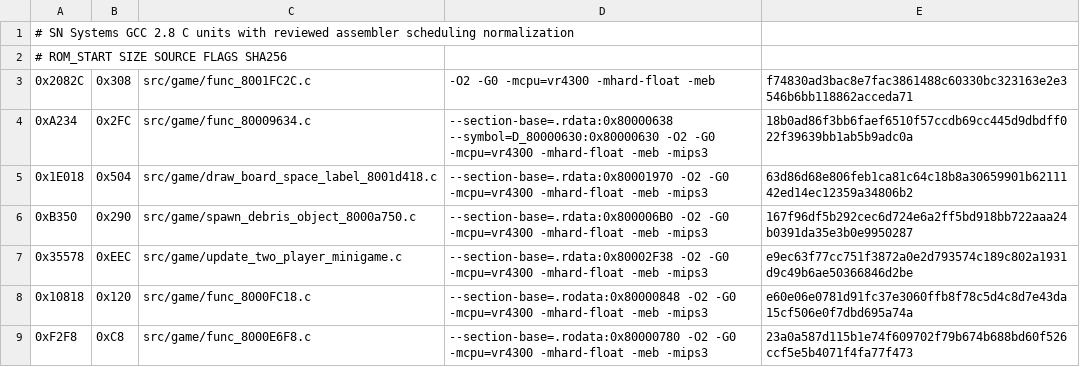
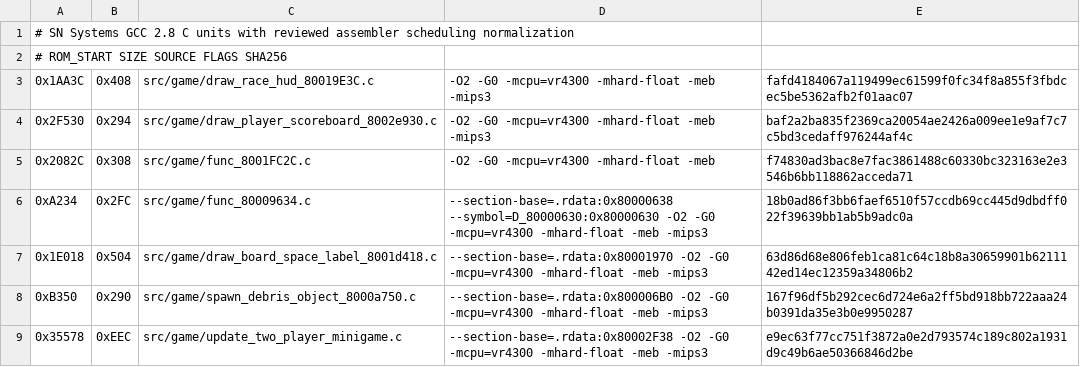
Before and after one commit to TheGh0stShip/Rugrats-Scavenger-Hunt, a TSV file: config/us/matching_sn_normalized_units.tsv, drawn as a sheet; only a part is shown; the shorter side is filled out with more unchanged rows; the diff names each change by its address in the sheet, - before the commit and + after, or states it on an @@ line.

Commit message:
Match scoreboard, race HUD, and debug handler

```diff
--- a/config/us/matching_sn_normalized_units.tsv
+++ b/config/us/matching_sn_normalized_units.tsv
+row 3: 0x1AA3C | 0x408 | src/game/draw_race_hud_80019E3C.c | -O2 -G0 -mcpu=vr4300 -mhard-float -meb -mips3 | fafd4184067a119499ec61599f0fc34f8a855f3fbdcec5be5362afb2f01aac07
+row 4: 0x2F530 | 0x294 | src/game/draw_player_scoreboard_8002e930.c | -O2 -G0 -mcpu=vr4300 -mhard-float -meb -mips3 | baf2a2ba835f2369ca20054ae2426a009ee1e9af7c7c5bd3cedaff976244af4c
```
Also changed, not shown: config/us/matching_asm_units.tsv, 8 other files.
